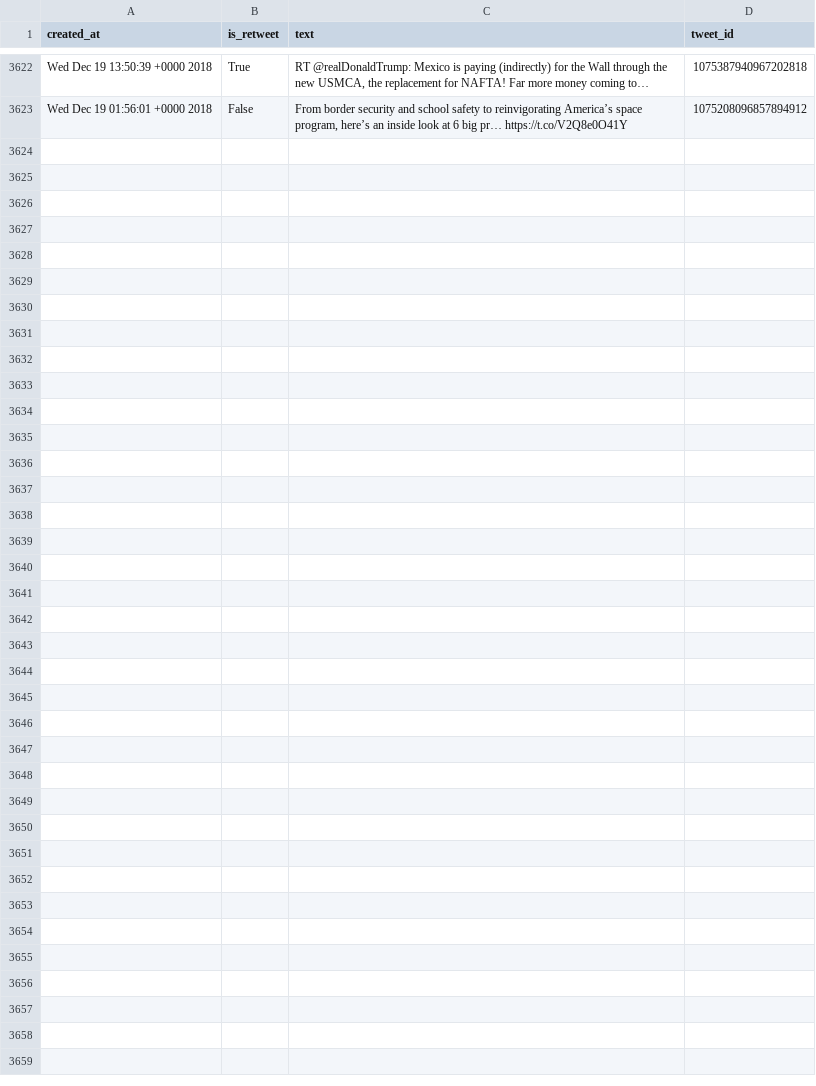
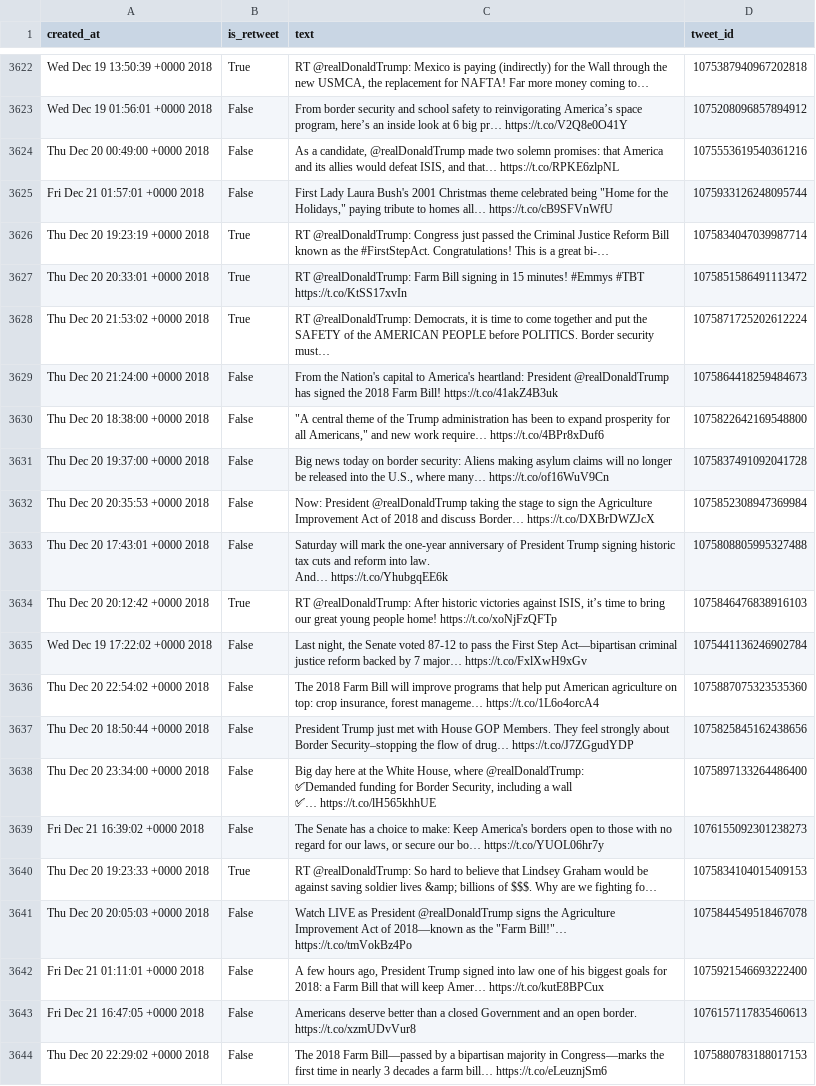
Before and after one commit to cpenalobel/sportsdata, a CSV file: twets/whitehouse.csv, drawn as a sheet; only a part is shown, gaps mark what is left out; ↵ is a line break in a cell; the diff names each change by its address in the sheet, - before the commit and + after, or states it on an @@ line.

```diff
--- a/twets/whitehouse.csv
+++ b/twets/whitehouse.csv
+row 3624: Thu Dec 20 00:49:00 +0000 2018 | False | As a candidate, @realDonaldTrump made two solemn promises: that America and its allies would defeat ISIS, and that… https://t.co/RPKE6zlpNL | 1075553619540361216
+row 3625: Fri Dec 21 01:57:01 +0000 2018 | False | First Lady Laura Bush's 2001 Christmas theme celebrated being "Home for the Holidays," paying tribute to homes all… https://t.co/cB9SFVnWfU | 1075933126248095744
+row 3626: Thu Dec 20 19:23:19 +0000 2018 | True | RT @realDonaldTrump: Congress just passed the Criminal Justice Reform Bill known as the #FirstStepAct. Congratulations! This is a great bi-… | 1075834047039987714
+row 3627: Thu Dec 20 20:33:01 +0000 2018 | True | RT @realDonaldTrump: Farm Bill signing in 15 minutes! #Emmys #TBT https://t.co/KtSS17xvIn | 1075851586491113472
+row 3628: Thu Dec 20 21:53:02 +0000 2018 | True | RT @realDonaldTrump: Democrats, it is time to come together and put the SAFETY of the AMERICAN PEOPLE before POLITICS. Border security must… | 1075871725202612224
+row 3629: Thu Dec 20 21:24:00 +0000 2018 | False | From the Nation's capital to America's heartland: President @realDonaldTrump has signed the 2018 Farm Bill! https://t.co/41akZ4B3uk | 1075864418259484673
+row 3630: Thu Dec 20 18:38:00 +0000 2018 | False | "A central theme of the Trump administration has been to expand prosperity for all Americans," and new work require… https://t.co/4BPr8xDuf6 | 1075822642169548800
+row 3631: Thu Dec 20 19:37:00 +0000 2018 | False | Big news today on border security: Aliens making asylum claims will no longer be released into the U.S., where many… https://t.co/of16WuV9Cn | 1075837491092041728
+row 3632: Thu Dec 20 20:35:53 +0000 2018 | False | Now: President @realDonaldTrump taking the stage to sign the Agriculture Improvement Act of 2018 and discuss Border… https://t.co/DXBrDWZJcX | 1075852308947369984
+row 3633: Thu Dec 20 17:43:01 +0000 2018 | False | Saturday will mark the one-year anniversary of President Trump signing historic tax cuts and reform into law. ↵ And… https://t.co/YhubgqEE6k | 1075808805995327488
+row 3634: Thu Dec 20 20:12:42 +0000 2018 | True | RT @realDonaldTrump: After historic victories against ISIS, it’s time to bring our great young people home! https://t.co/xoNjFzQFTp | 1075846476838916103
+row 3635: Wed Dec 19 17:22:02 +0000 2018 | False | Last night, the Senate voted 87-12 to pass the First Step Act—bipartisan criminal justice reform backed by 7 major… https://t.co/FxlXwH9xGv | 1075441136246902784
+row 3636: Thu Dec 20 22:54:02 +0000 2018 | False | The 2018 Farm Bill will improve programs that help put American agriculture on top: crop insurance, forest manageme… https://t.co/1L6o4orcA4 | 1075887075323535360
+row 3637: Thu Dec 20 18:50:44 +0000 2018 | False | President Trump just met with House GOP Members. They feel strongly about Border Security–stopping the flow of drug… https://t.co/J7ZGgudYDP | 1075825845162438656
+row 3638: Thu Dec 20 23:34:00 +0000 2018 | False | Big day here at the White House, where @realDonaldTrump: ↵ ✅Demanded funding for Border Security, including a wall ↵ ✅… https://t.co/lH565khhUE | 1075897133264486400
+row 3639: Fri Dec 21 16:39:02 +0000 2018 | False | The Senate has a choice to make: Keep America's borders open to those with no regard for our laws, or secure our bo… https://t.co/YUOL06hr7y | 1076155092301238273
+row 3640: Thu Dec 20 19:23:33 +0000 2018 | True | RT @realDonaldTrump: So hard to believe that Lindsey Graham would be against saving soldier lives &amp; billions of $$$. Why are we fighting fo… | 1075834104015409153
+row 3641: Thu Dec 20 20:05:03 +0000 2018 | False | Watch LIVE as President @realDonaldTrump signs the Agriculture Improvement Act of 2018—known as the "Farm Bill!"… https://t.co/tmVokBz4Po | 1075844549518467078
+row 3642: Fri Dec 21 01:11:01 +0000 2018 | False | A few hours ago, President Trump signed into law one of his biggest goals for 2018: a Farm Bill that will keep Amer… https://t.co/kutE8BPCux | 1075921546693222400
+row 3643: Fri Dec 21 16:47:05 +0000 2018 | False | Americans deserve better than a closed Government and an open border. https://t.co/xzmUDvVur8 | 1076157117835460613
+row 3644: Thu Dec 20 22:29:02 +0000 2018 | False | The 2018 Farm Bill—passed by a bipartisan majority in Congress—marks the first time in nearly 3 decades a farm bill… https://t.co/eLeuznjSm6 | 1075880783188017153
```
Also changed, not shown: twets/potus.csv, twets/vp.csv, 1 other file.
